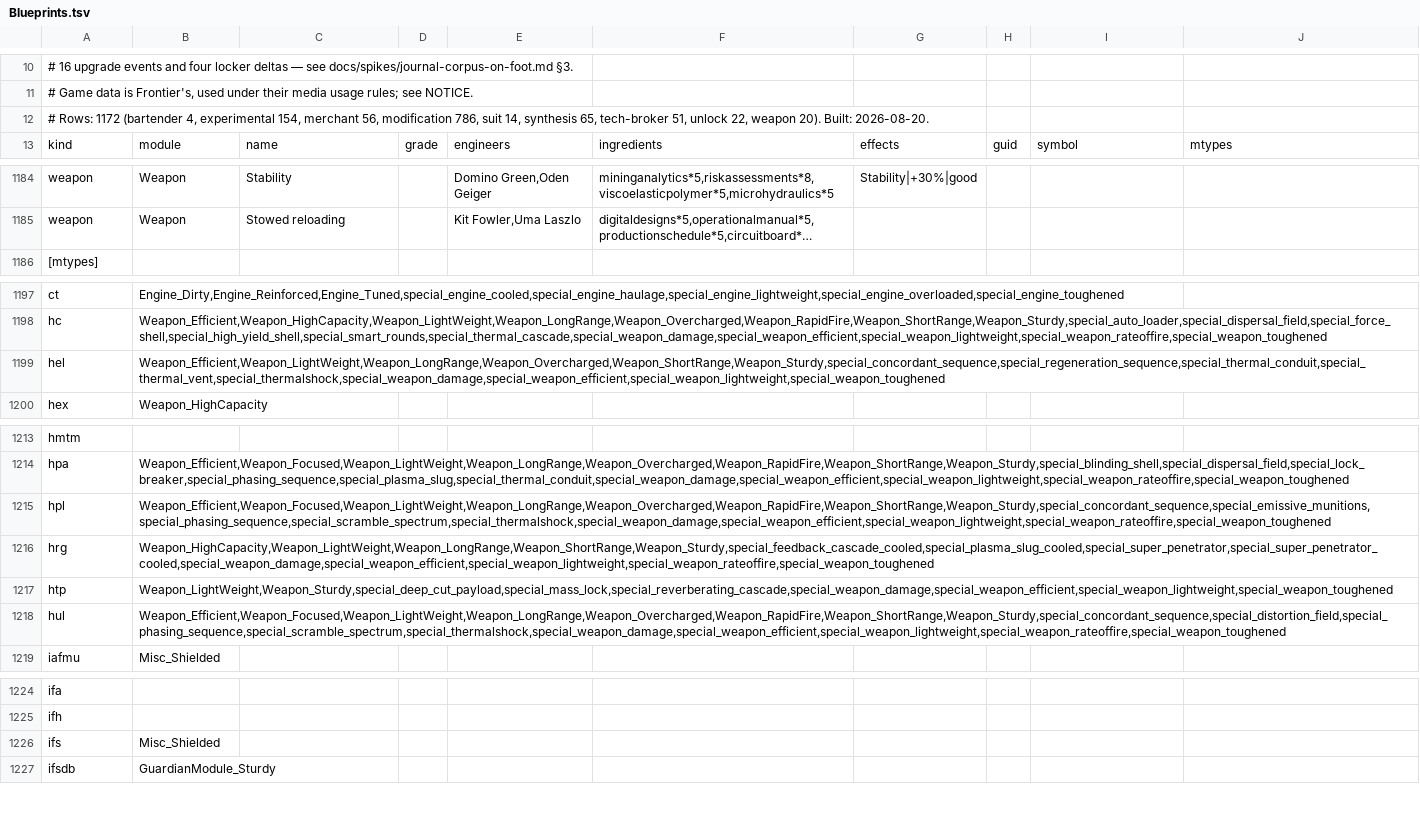
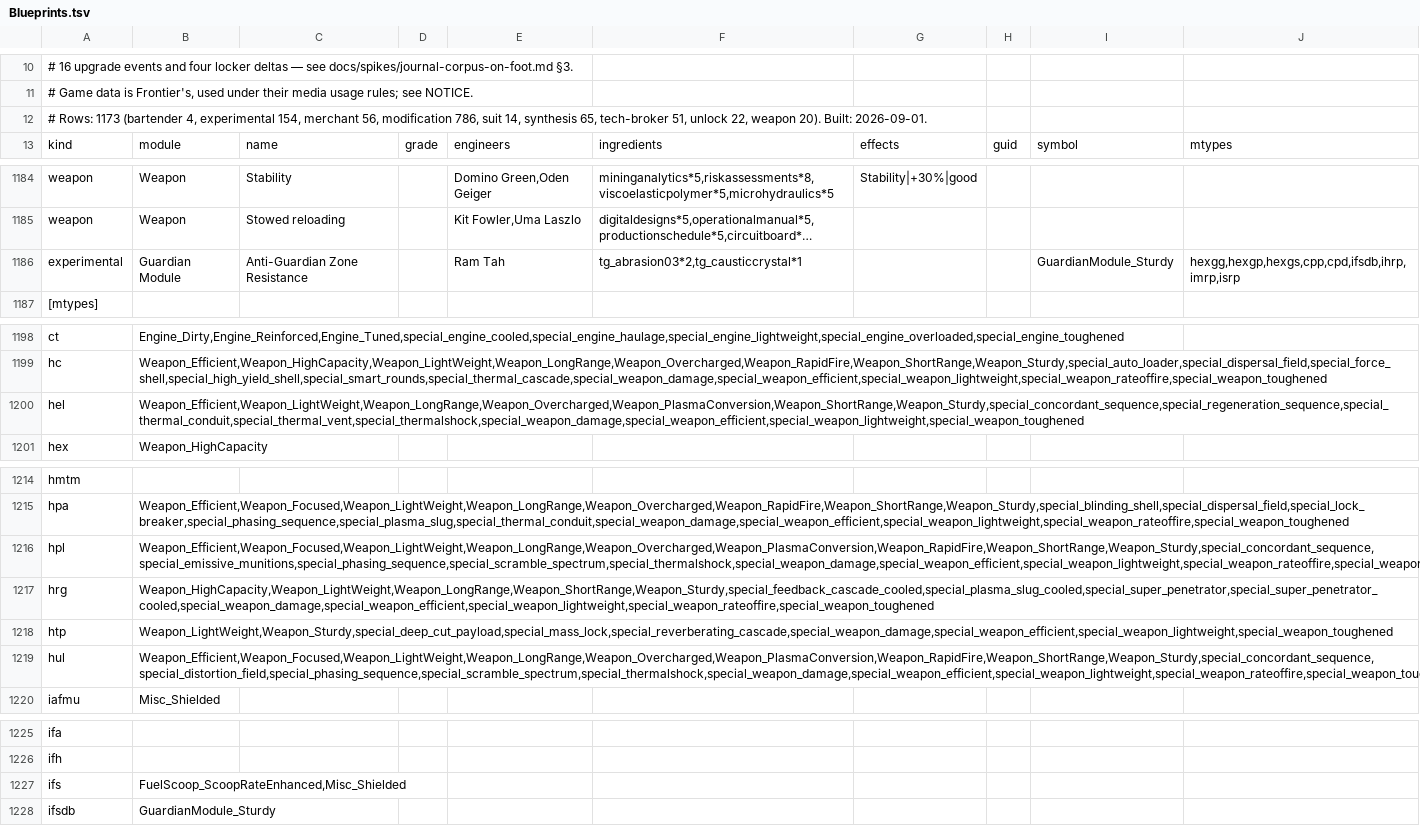
Before and after one commit to dseelinger/d47, a TSV file: src/D47.Core/Knowledge/Blueprints.tsv, drawn as a sheet; only a part is shown, gaps mark what is left out; long unchanged cells end in …; addresses are those after the commit; the diff covers the shown part only; the diff names each change by its address in the sheet, - before the commit and + after, or states it on an @@ line.

```diff
--- a/src/D47.Core/Knowledge/Blueprints.tsv
+++ b/src/D47.Core/Knowledge/Blueprints.tsv
-A12: # Rows: 1172 (bartender 4, experimental 154, merchant 56, modification 786, suit 14, synthesis 65, tech-broker 51, unlock 22, weapon 20). Built: 2026-08-20.
+A12: # Rows: 1173 (bartender 4, experimental 154, merchant 56, modification 786, suit 14, synthesis 65, tech-broker 51, unlock 22, weapon 20). Built: 2026-09-01.
+row 1186: experimental | Guardian Module | Anti-Guardian Zone Resistance |  | Ram Tah | tg_abrasion03*2,tg_causticcrystal*1 |  |  | GuardianModule_Sturdy | hexgg,hexgp,hexgs,cpp,cpd,ifsdb,ihrp,imrp,isrp
-B1200: Weapon_Efficient,Weapon_LightWeight,Weapon_LongRange,Weapon_Overcharged,Weapon_ShortRange,Weapon_Sturdy,special_concordant_sequence,special_regeneration_sequence,special_thermal_conduit,special_thermal_vent,special_thermalshock,special_weapon_damage,special_weapon_efficient,special_weapon_lightweight,special_weapon_toughened
+B1200: Weapon_Efficient,Weapon_LightWeight,Weapon_LongRange,Weapon_Overcharged,Weapon_PlasmaConversion,Weapon_ShortRange,Weapon_Sturdy,special_concordant_sequence,special_regeneration_sequence,special_thermal_conduit,special_thermal_vent,special_thermalshock,special_weapon_damage,special_weapon_efficient,special_weapon_lightweight,special_weapon_toughened
-B1216: Weapon_Efficient,Weapon_Focused,Weapon_LightWeight,Weapon_LongRange,Weapon_Overcharged,Weapon_RapidFire,Weapon_ShortRange,Weapon_Sturdy,special_concordant_sequence,special_emissive_munitions,special_phasing_sequence,special_scramble_spectrum,special_thermalshock,special_weapon_damage,special_weapon_efficient,special_weapon_lightweight,special_weapon_rateoffire,special_weapon_toughened
+B1216: Weapon_Efficient,Weapon_Focused,Weapon_LightWeight,Weapon_LongRange,Weapon_Overcharged,Weapon_PlasmaConversion,Weapon_RapidFire,Weapon_ShortRange,Weapon_Sturdy,special_concordant_sequence,special_emissive_munitions,special_phasing_sequence,special_scramble_spectrum,special_thermalshock,special_weapon_damage,special_weapon_efficient,special_weapon_lightweight,special_weapon_rateoffire,special_weapon_toughened
-B1219: Weapon_Efficient,Weapon_Focused,Weapon_LightWeight,Weapon_LongRange,Weapon_Overcharged,Weapon_RapidFire,Weapon_ShortRange,Weapon_Sturdy,special_concordant_sequence,special_distortion_field,special_phasing_sequence,special_scramble_spectrum,special_thermalshock,special_weapon_damage,special_weapon_efficient,special_weapon_lightweight,special_weapon_rateoffire,special_weapon_toughened
+B1219: Weapon_Efficient,Weapon_Focused,Weapon_LightWeight,Weapon_LongRange,Weapon_Overcharged,Weapon_PlasmaConversion,Weapon_RapidFire,Weapon_ShortRange,Weapon_Sturdy,special_concordant_sequence,special_distortion_field,special_phasing_sequence,special_scramble_spectrum,special_thermalshock,special_weapon_damage,special_weapon_efficient,special_weapon_lightweight,special_weapon_rateoffire,special_weapon_toughened
-B1227: Misc_Shielded
+B1227: FuelScoop_ScoopRateEnhanced,Misc_Shielded
```
Also changed, not shown: 1 edited cell elsewhere in this file, src/D47.Core/Knowledge/Materials.tsv, 11 other files.
